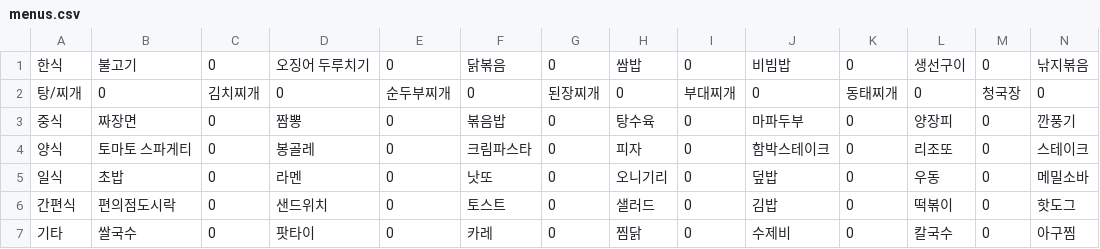
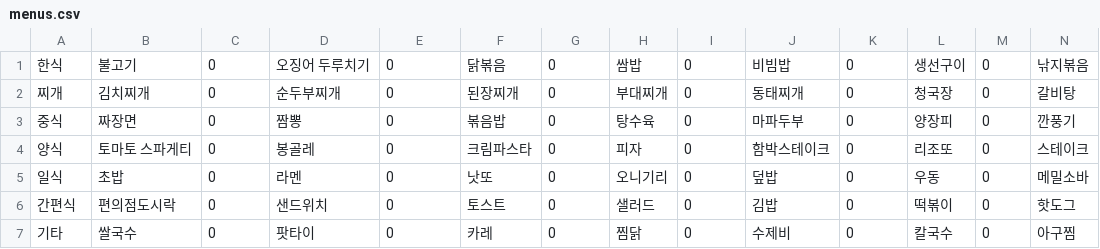
Before and after one commit to user5497/PY202309-P, a CSV file: Sources/menus.csv, drawn as a sheet; only a part is shown; removed rows and columns are numbered as before the commit, all else as after; rows hold the shown columns only; the diff names each change by its address in the sheet, - before the commit and + after, or states it on an @@ line.

```diff
--- a/Sources/menus.csv
+++ b/Sources/menus.csv
-row 2: 탕/찌개 | 0 | 김치찌개 | 0 | 순두부찌개 | 0 | 된장찌개 | 0 | 부대찌개 | 0 | 동태찌개 | 0 | 청국장 | 0
+row 2: 찌개 | 김치찌개 | 0 | 순두부찌개 | 0 | 된장찌개 | 0 | 부대찌개 | 0 | 동태찌개 | 0 | 청국장 | 0 | 갈비탕
```
Also changed, not shown: 1 other file.
